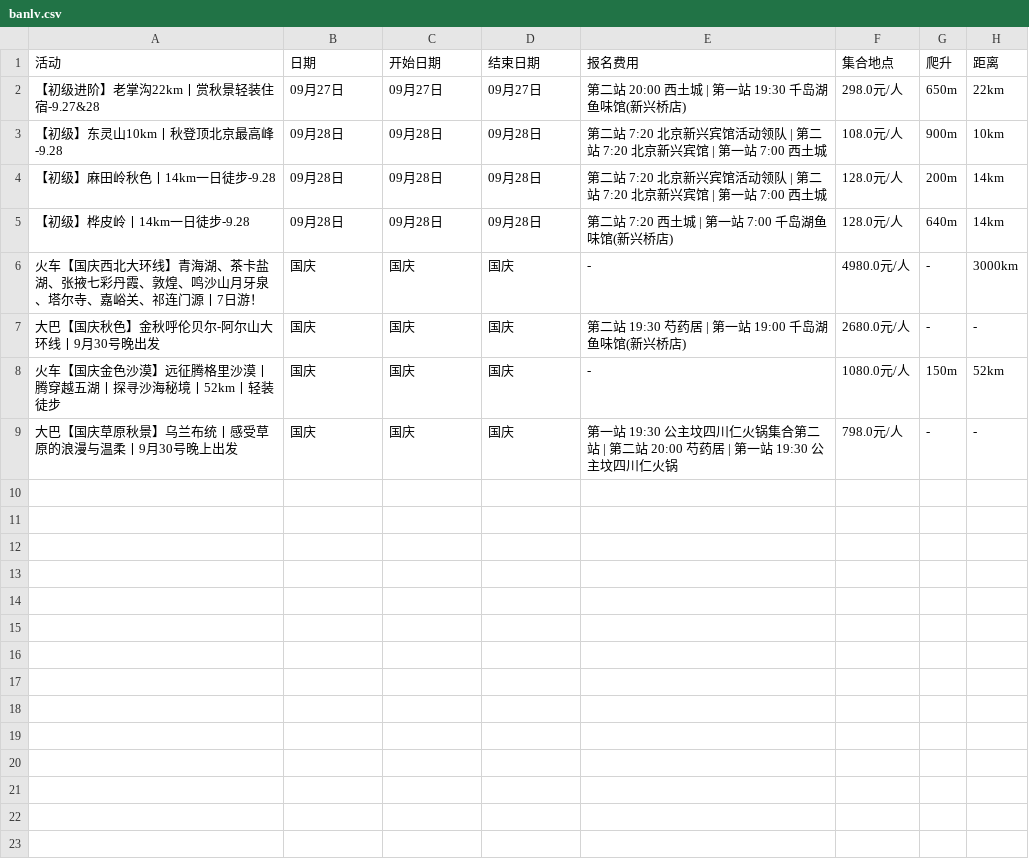
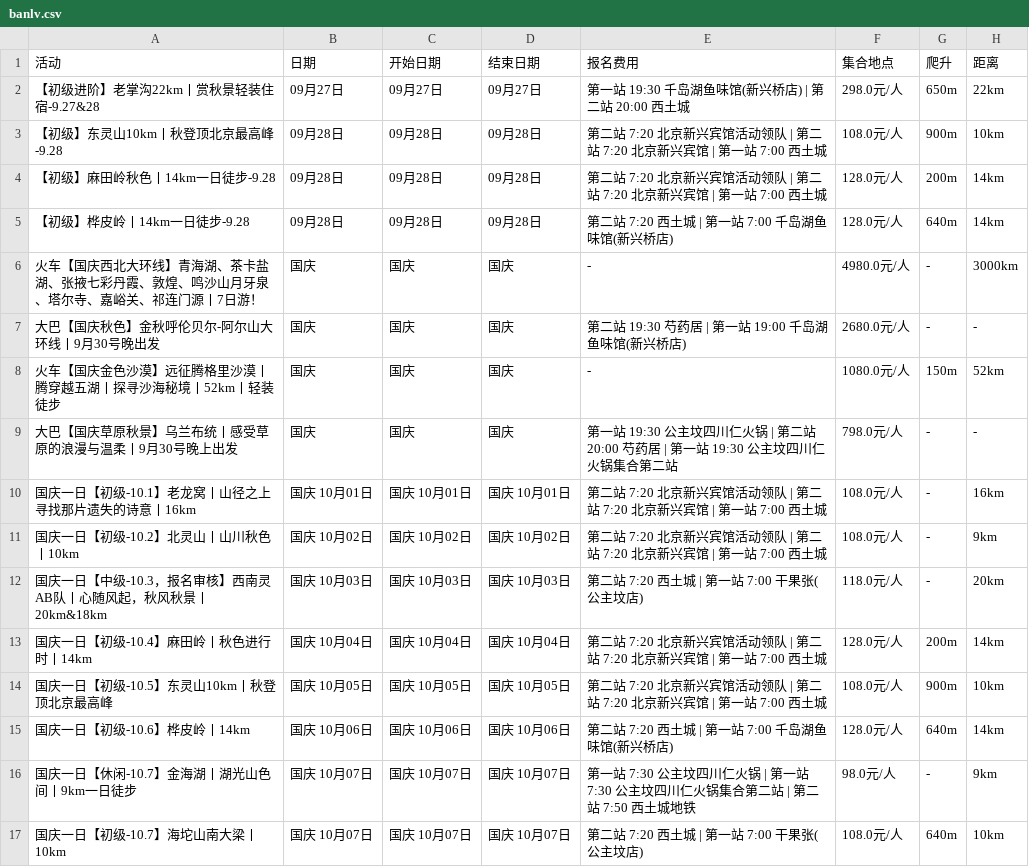
Before and after one commit to 10kshuaizhang/beijing-hiking, a CSV file: results/banlv.csv, drawn as a sheet.

```diff
--- a/results/banlv.csv
+++ b/results/banlv.csv
@@ -1,3 +1,3 @@
 活动,日期,开始日期,结束日期,报名费用,集合地点,爬升,距离
-【初级进阶】老掌沟22km丨赏秋景轻装住宿-9.27&28,09月27日,09月27日,09月27日,第二站 20:00 西土城 | 第一站 19:30 千岛湖鱼味馆(新兴桥店),298.0元/人,650m,22km
+【初级进阶】老掌沟22km丨赏秋景轻装住宿-9.27&28,09月27日,09月27日,09月27日,第一站 19:30 千岛湖鱼味馆(新兴桥店) | 第二站 20:00 西土城,298.0元/人,650m,22km
 【初级】东灵山10km丨秋登顶北京最高峰-9.28,09月28日,09月28日,09月28日,第二站 7:20 北京新兴宾馆活动领队 | 第二站 7:20 北京新兴宾馆 | 第一站 7:00 西土城,108.0元/人,900m,10km
@@ -8,2 +8,10 @@
 火车【国庆金色沙漠】远征腾格里沙漠丨腾穿越五湖丨探寻沙海秘境丨52km丨轻装徒步,国庆,国庆,国庆,-,1080.0元/人,150m,52km
-大巴【国庆草原秋景】乌兰布统丨感受草原的浪漫与温柔丨9月30号晚上出发,国庆,国庆,国庆,第一站 19:30 公主坟四川仁火锅集合第二站 | 第二站 20:00 芍药居 | 第一站 19:30 公主坟四川仁火锅,798.0元/人,-,-
+大巴【国庆草原秋景】乌兰布统丨感受草原的浪漫与温柔丨9月30号晚上出发,国庆,国庆,国庆,第一站 19:30 公主坟四川仁火锅 | 第二站 20:00 芍药居 | 第一站 19:30 公主坟四川仁火锅集合第二站,798.0元/人,-,-
+国庆一日【初级-10.1】老龙窝丨山径之上寻找那片遗失的诗意丨16km,国庆 10月01日,国庆 10月01日,国庆 10月01日,第二站 7:20 北京新兴宾馆活动领队 | 第二站 7:20 北京新兴宾馆 | 第一站 7:00 西土城,108.0元/人,-,16km
+国庆一日【初级-10.2】北灵山丨山川秋色丨10km,国庆 10月02日,国庆 10月02日,国庆 10月02日,第二站 7:20 北京新兴宾馆活动领队 | 第二站 7:20 北京新兴宾馆 | 第一站 7:00 西土城,108.0元/人,-,9km
+国庆一日【中级-10.3，报名审核】西南灵AB队丨心随风起，秋风秋景丨20km&18km,国庆 10月03日,国庆 10月03日,国庆 10月03日,第二站 7:20 西土城 | 第一站 7:00 干果张(公主坟店),118.0元/人,-,20km
+国庆一日【初级-10.4】麻田岭丨秋色进行时丨14km,国庆 10月04日,国庆 10月04日,国庆 10月04日,第二站 7:20 北京新兴宾馆活动领队 | 第二站 7:20 北京新兴宾馆 | 第一站 7:00 西土城,128.0元/人,200m,14km
+国庆一日【初级-10.5】东灵山10km丨秋登顶北京最高峰,国庆 10月05日,国庆 10月05日,国庆 10月05日,第二站 7:20 北京新兴宾馆活动领队 | 第二站 7:20 北京新兴宾馆 | 第一站 7:00 西土城,108.0元/人,900m,10km
+国庆一日【初级-10.6】桦皮岭丨14km,国庆 10月06日,国庆 10月06日,国庆 10月06日,第二站 7:20 西土城 | 第一站 7:00 千岛湖鱼味馆(新兴桥店),128.0元/人,640m,14km
+国庆一日【休闲-10.7】金海湖丨湖光山色间丨9km一日徒步,国庆 10月07日,国庆 10月07日,国庆 10月07日,第一站 7:30 公主坟四川仁火锅 | 第一站 7:30 公主坟四川仁火锅集合第二站 | 第二站 7:50 西土城地铁,98.0元/人,-,9km
+国庆一日【初级-10.7】海坨山南大梁丨10km,国庆 10月07日,国庆 10月07日,国庆 10月07日,第二站 7:20 西土城 | 第一站 7:00 干果张(公主坟店),108.0元/人,640m,10km
```
Also changed, not shown: results/antu.csv, results/beilv.csv, 11 other files.
